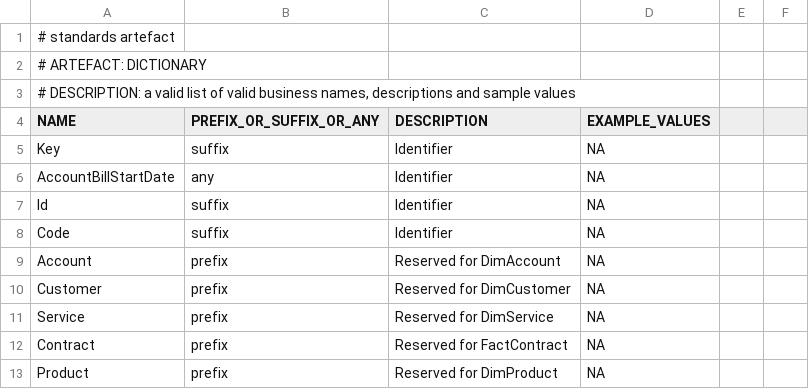
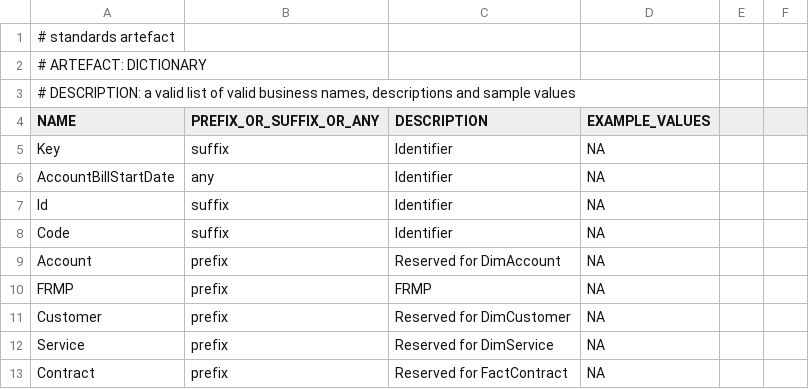
Before and after one commit to melvinwi/EDWCI, a TSV file: datastore/DICTIONARY.tsv, drawn as a sheet; only a part is shown; the shorter side is filled out with more unchanged rows.

```diff
--- a/datastore/DICTIONARY.tsv
+++ b/datastore/DICTIONARY.tsv
@@ -9,2 +9,3 @@ Code	suffix	Identifier	NA
 Account	prefix	Reserved for DimAccount	NA
+FRMP	prefix	FRMP	NA
 Customer	prefix	Reserved for DimCustomer 	NA
```
Also changed, not shown: datastore/DimService.tsv, 1 other file.
